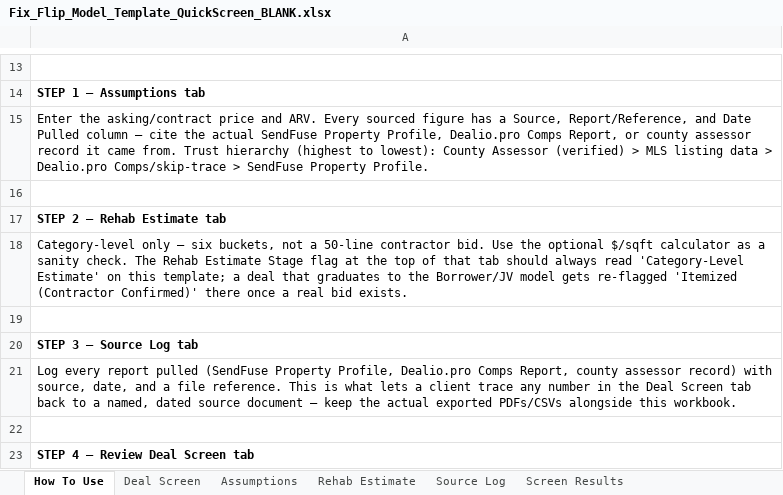
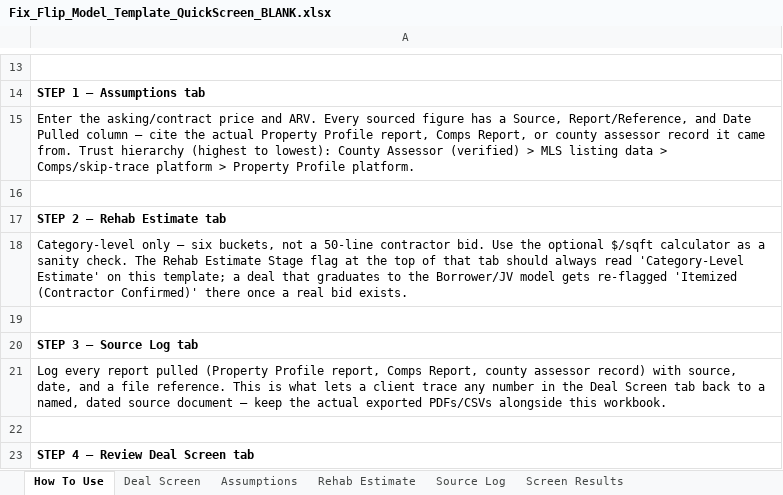
Before and after one commit to writtinfool/newtree-reconciliation-pipeline, an Excel workbook: product-templates/Fix_Flip_Model_Template_QuickScreen_BLANK.xlsx, sheet How To Use, drawn as a sheet; only a part is shown, gaps mark what is left out; values as stored, in another font and other column widths than the file's, no borders; the diff names each change by its address in the sheet, - before the commit and + after, or states it on an @@ line.

Commit message:
Remove Dealio.pro/SendFuse names from all client-facing surfaces; formalize comps PDF preservation workflow

```diff
--- a/product-templates/Fix_Flip_Model_Template_QuickScreen_BLANK.xlsx (sheet How To Use)
+++ b/product-templates/Fix_Flip_Model_Template_QuickScreen_BLANK.xlsx (sheet How To Use)
-A15: …the actual SendFuse Property Profile, Dealio.pro Comps Report, or county assessor record it came from. Trust hierarchy (highest to lowest): County Assessor (verified) > MLS listing data > Dealio.pro Comps/skip-trace > SendFuse Property Profile.
+A15: …the actual Property Profile report, Comps Report, or county assessor record it came from. Trust hierarchy (highest to lowest): County Assessor (verified) > MLS listing data > Comps/skip-trace platform > Property Profile platform.
-A21: …report pulled (SendFuse Property Profile, Dealio.pro Comps Report,…
+A21: …report pulled (Property Profile report, Comps Report,…
```
Also changed, not shown: sheet Deal Screen, sheet Screen Results, sheet Assumptions, sheet Source Log, sheet Rehab Estimate, product-templates/Newtree_Internal_Working_Files_Template.xlsx, 6 other files.
